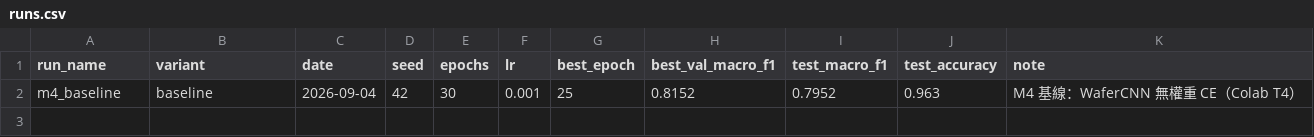
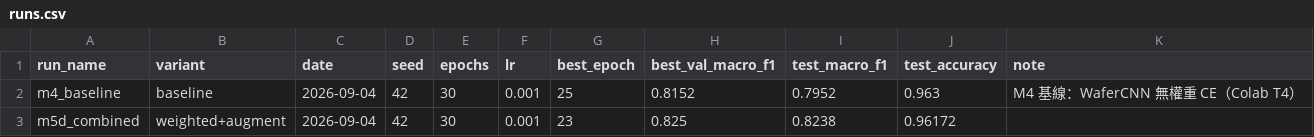
Before and after one commit to Andrewneteye4343/wm811k-defect-classification, a CSV file: experiments/runs.csv, drawn as a sheet; the diff names each change by its address in the sheet, - before the commit and + after, or states it on an @@ line.

Commit message:
feat: M5 imbalance experiments - winner m5d (augment + sqrt weights) macro-F1 0.8238

```diff
--- a/experiments/runs.csv
+++ b/experiments/runs.csv
+row 3: m5d_combined | weighted+augment | 2026-09-04 | 42 | 30 | 0.001 | 23 | 0.825 | 0.8238 | 0.96172
```
Also changed, not shown: 5 other files.
